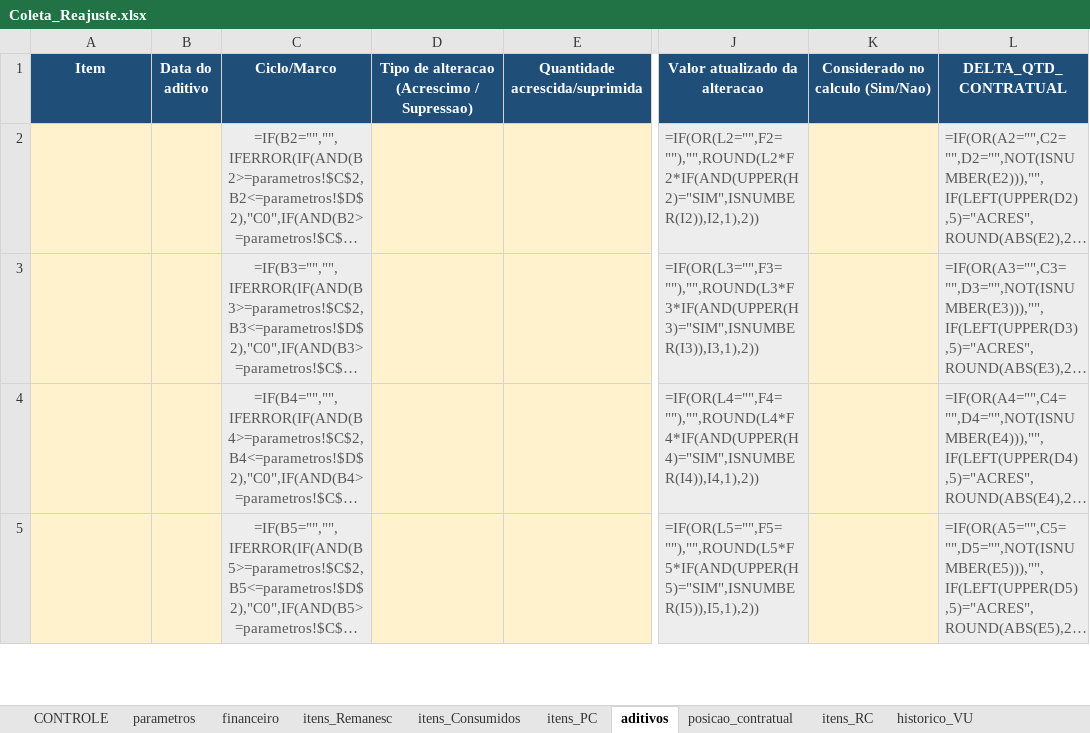
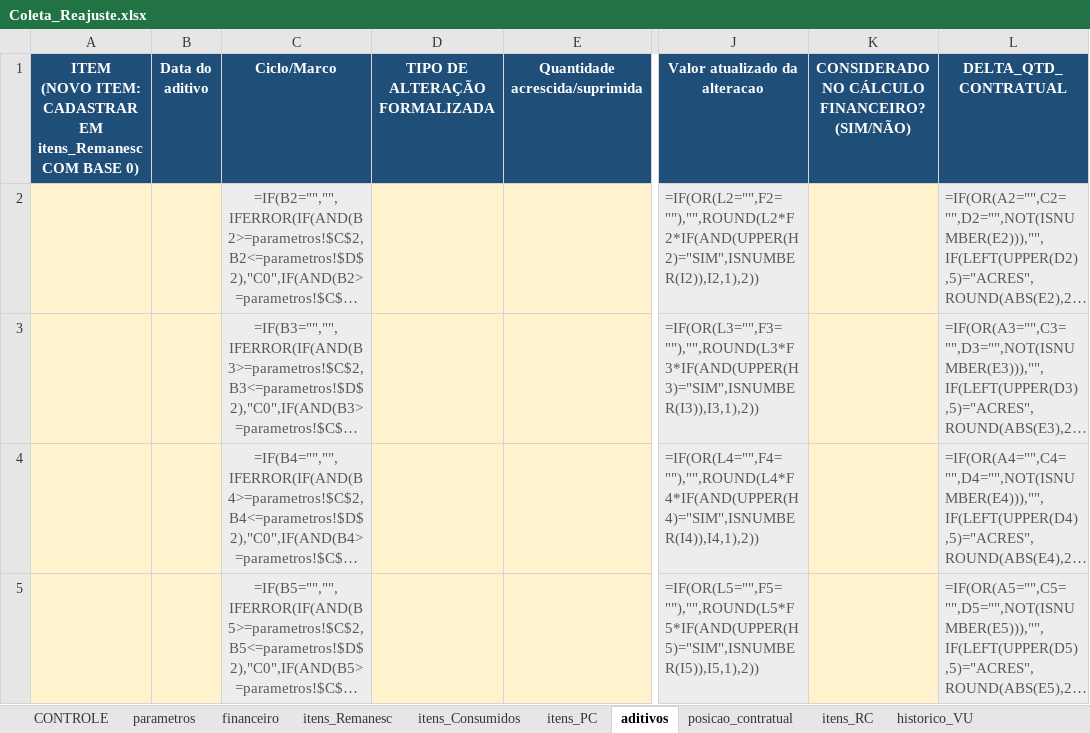
Before and after one commit to dlpenalva/Painel1, an Excel workbook: templates/Coleta_Reajuste.xlsx, sheet aditivos, drawn as a sheet; only a part is shown, gaps mark what is left out; long unchanged cells end in …; values as stored, in another font and other column widths than the file's, no borders; formulas without a stored value are shown as written; conditional formats not drawn; ↵ is a line break in a cell; the diff names each change by its address in the sheet, - before the commit and + after, or states it on an @@ line.

```diff
--- a/templates/Coleta_Reajuste.xlsx (sheet aditivos)
+++ b/templates/Coleta_Reajuste.xlsx (sheet aditivos)
-A1: Item
+A1: ITEM ↵ (NOVO ITEM: CADASTRAR EM itens_Remanesc COM BASE 0)
-D1: Tipo de alteracao (Acrescimo / Supressao)
+D1: TIPO DE ALTERAÇÃO FORMALIZADA
-K1: Considerado no calculo (Sim/Nao)
+K1: CONSIDERADO NO CÁLCULO FINANCEIRO? (SIM/NÃO)
```
Also changed, not shown: sheet itens_Remanesc, 7 other files.
